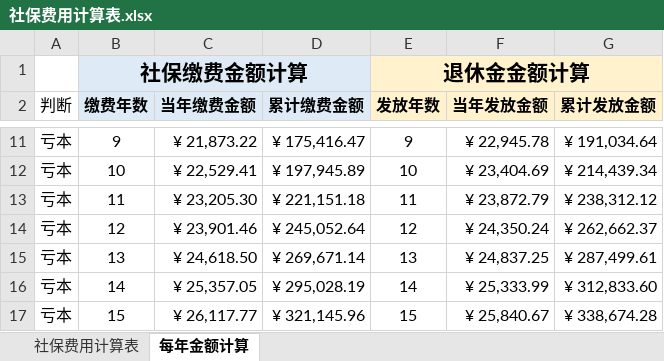
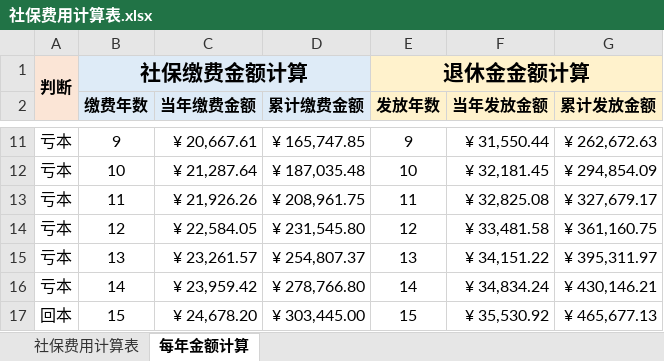
Before and after one commit to ZJHCOFI/ponzi-scheme, an Excel workbook: 社保费用计算表.xlsx, sheet 每年金额计算, drawn as a sheet; only a part is shown, gaps mark what is left out; values as stored, in another font and other column widths than the file's, no borders; the diff covers the shown part only; the diff names each change by its address in the sheet, - before the commit and + after, or states it on an @@ line.

```diff
--- a/社保费用计算表.xlsx (sheet 每年金额计算)
+++ b/社保费用计算表.xlsx (sheet 每年金额计算)
-A1: (empty)
+A1: 判断
-A1:A2 fill: none
+A1:A2 fill: #FBE5D6
+A1:A2 merged
-A2: 判断
+A2: (empty)
-C11 (当年缴费金额): ¥ 21,873.22
+C11 (当年缴费金额): ¥ 20,667.61
-D11 (累计缴费金额): ¥ 175,416.47
+D11 (累计缴费金额): ¥ 165,747.85
-F11 (当年发放金额): ¥ 22,945.78
+F11 (当年发放金额): ¥ 31,550.44
-G11 (累计发放金额): ¥ 191,034.64
+G11 (累计发放金额): ¥ 262,672.63
-C12 (当年缴费金额): ¥ 22,529.41
+C12 (当年缴费金额): ¥ 21,287.64
-D12 (累计缴费金额): ¥ 197,945.89
+D12 (累计缴费金额): ¥ 187,035.48
-F12 (当年发放金额): ¥ 23,404.69
+F12 (当年发放金额): ¥ 32,181.45
-G12 (累计发放金额): ¥ 214,439.34
+G12 (累计发放金额): ¥ 294,854.09
-C13 (当年缴费金额): ¥ 23,205.30
+C13 (当年缴费金额): ¥ 21,926.26
-D13 (累计缴费金额): ¥ 221,151.18
+D13 (累计缴费金额): ¥ 208,961.75
-F13 (当年发放金额): ¥ 23,872.79
+F13 (当年发放金额): ¥ 32,825.08
-G13 (累计发放金额): ¥ 238,312.12
+G13 (累计发放金额): ¥ 327,679.17
-C14 (当年缴费金额): ¥ 23,901.46
+C14 (当年缴费金额): ¥ 22,584.05
-D14 (累计缴费金额): ¥ 245,052.64
+D14 (累计缴费金额): ¥ 231,545.80
-F14 (当年发放金额): ¥ 24,350.24
+F14 (当年发放金额): ¥ 33,481.58
-G14 (累计发放金额): ¥ 262,662.37
+G14 (累计发放金额): ¥ 361,160.75
-C15 (当年缴费金额): ¥ 24,618.50
+C15 (当年缴费金额): ¥ 23,261.57
-D15 (累计缴费金额): ¥ 269,671.14
+D15 (累计缴费金额): ¥ 254,807.37
-F15 (当年发放金额): ¥ 24,837.25
+F15 (当年发放金额): ¥ 34,151.22
-G15 (累计发放金额): ¥ 287,499.61
+G15 (累计发放金额): ¥ 395,311.97
-C16 (当年缴费金额): ¥ 25,357.05
+C16 (当年缴费金额): ¥ 23,959.42
-D16 (累计缴费金额): ¥ 295,028.19
+D16 (累计缴费金额): ¥ 278,766.80
-F16 (当年发放金额): ¥ 25,333.99
+F16 (当年发放金额): ¥ 34,834.24
-G16 (累计发放金额): ¥ 312,833.60
+G16 (累计发放金额): ¥ 430,146.21
-A17: 亏本
+A17: 回本
-C17 (当年缴费金额): ¥ 26,117.77
+C17 (当年缴费金额): ¥ 24,678.20
-D17 (累计缴费金额): ¥ 321,145.96
+D17 (累计缴费金额): ¥ 303,445.00
-F17 (当年发放金额): ¥ 25,840.67
+F17 (当年发放金额): ¥ 35,530.92
-G17 (累计发放金额): ¥ 338,674.28
+G17 (累计发放金额): ¥ 465,677.13
```
Also changed, not shown: 816 edited cells elsewhere in this sheet, sheet 社保费用计算表, formulas that keep their value, charts or pictures.
